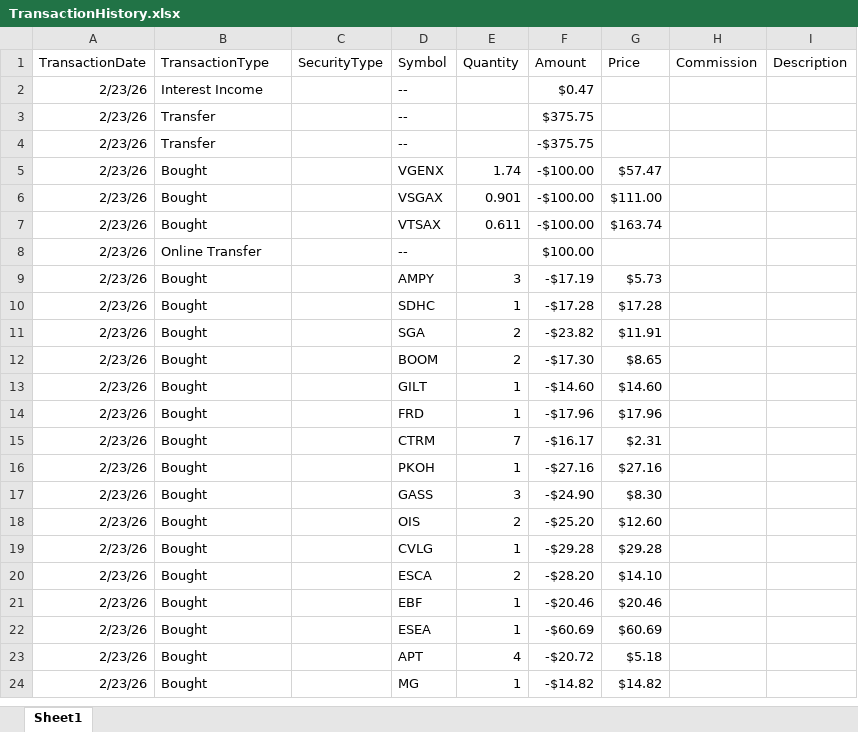
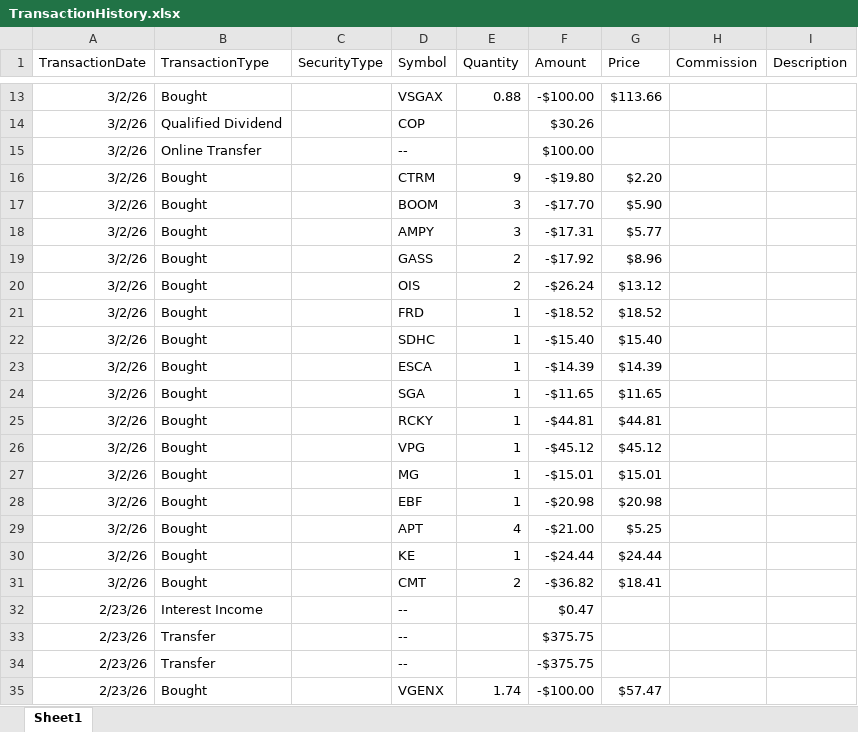
Before and after one commit to rickshilling/shadowPortfolio, an Excel workbook: TransactionHistory.xlsx, sheet Sheet1, drawn as a sheet; only a part is shown, gaps mark what is left out; the shorter side is filled out with more unchanged rows; values as stored, in another font and other column widths than the file's, no borders; charts and pictures not drawn; the diff covers the shown part only; the diff names each change by its address in the sheet, - before the commit and + after, or states it on an @@ line.

```diff
--- a/TransactionHistory.xlsx (sheet Sheet1)
+++ b/TransactionHistory.xlsx (sheet Sheet1)
+row 13: 3/2/26 | Bought |  | VSGAX | 0.88 | -$100.00 | $113.66
+row 14: 3/2/26 | Qualified Dividend |  | COP |  | $30.26
+row 15: 3/2/26 | Online Transfer |  | -- |  | $100.00
+row 16: 3/2/26 | Bought |  | CTRM | 9 | -$19.80 | $2.20
+row 17: 3/2/26 | Bought |  | BOOM | 3 | -$17.70 | $5.90
+row 18: 3/2/26 | Bought |  | AMPY | 3 | -$17.31 | $5.77
+row 19: 3/2/26 | Bought |  | GASS | 2 | -$17.92 | $8.96
+row 20: 3/2/26 | Bought |  | OIS | 2 | -$26.24 | $13.12
+row 21: 3/2/26 | Bought |  | FRD | 1 | -$18.52 | $18.52
+row 22: 3/2/26 | Bought |  | SDHC | 1 | -$15.40 | $15.40
+row 23: 3/2/26 | Bought |  | ESCA | 1 | -$14.39 | $14.39
+row 24: 3/2/26 | Bought |  | SGA | 1 | -$11.65 | $11.65
+row 25: 3/2/26 | Bought |  | RCKY | 1 | -$44.81 | $44.81
+row 26: 3/2/26 | Bought |  | VPG | 1 | -$45.12 | $45.12
+row 27: 3/2/26 | Bought |  | MG | 1 | -$15.01 | $15.01
+row 28: 3/2/26 | Bought |  | EBF | 1 | -$20.98 | $20.98
+row 29: 3/2/26 | Bought |  | APT | 4 | -$21.00 | $5.25
+row 30: 3/2/26 | Bought |  | KE | 1 | -$24.44 | $24.44
+row 31: 3/2/26 | Bought |  | CMT | 2 | -$36.82 | $18.41
```
Also changed, not shown: 11 added rows elsewhere in this sheet, AAII.xlsx, 1 other file.
